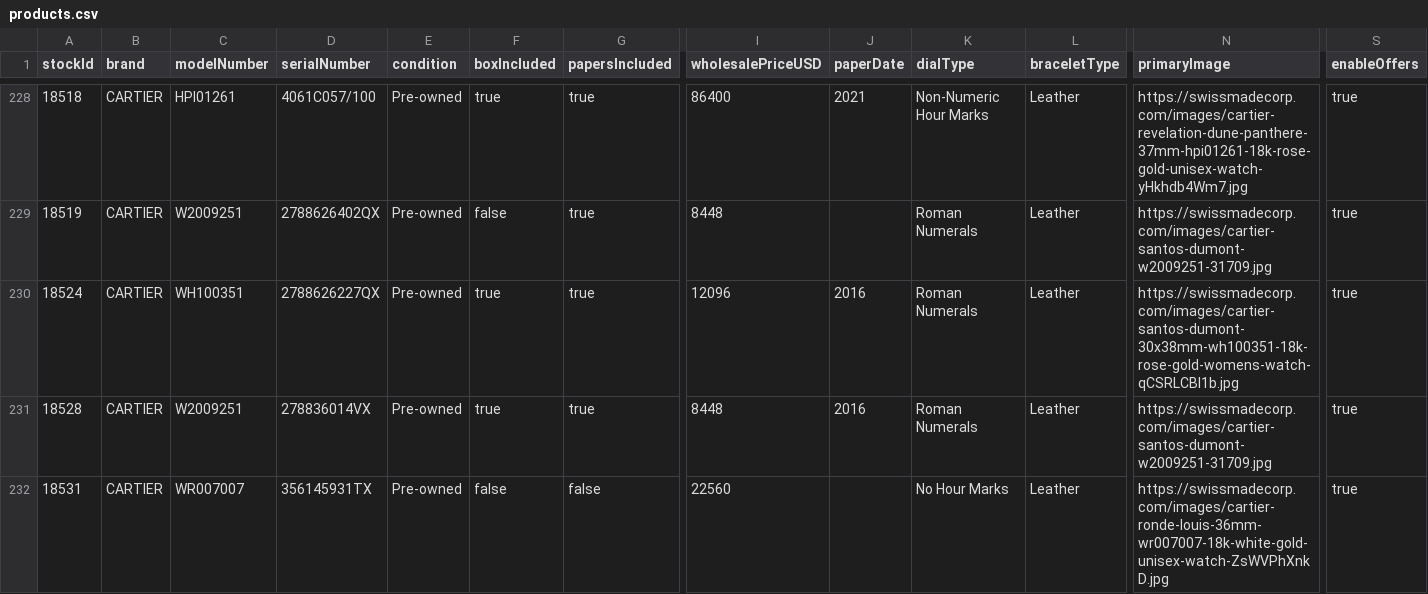
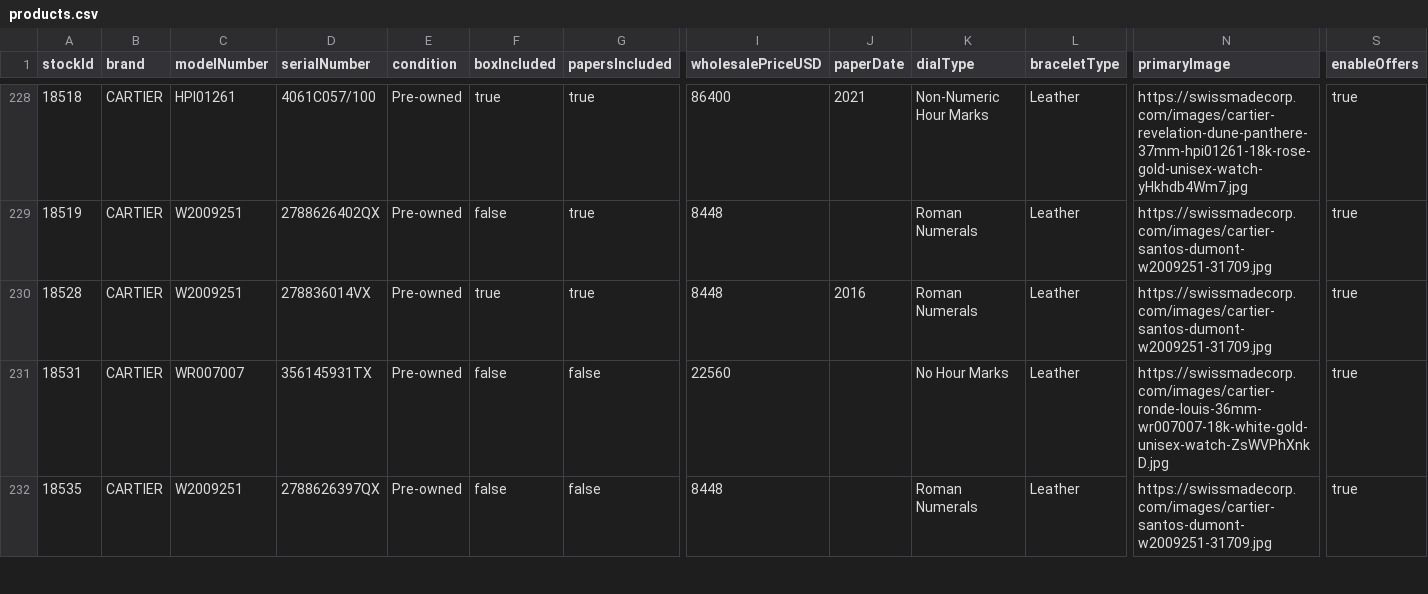
Before and after one commit to swissmadecorp/swissmadecorp-repo, a CSV file: public/uploads/products.csv, drawn as a sheet; only a part is shown, gaps mark what is left out; the shorter side is filled out with more unchanged rows; rows hold the shown columns only; the diff covers the shown part only; the diff names each change by its address in the sheet, - before the commit and + after, or states it on an @@ line.

Commit message:
Auto-commit 2026-09-04 15:40

```diff
--- a/public/uploads/products.csv
+++ b/public/uploads/products.csv
-row 230: 18524 | CARTIER | WH100351 | 2788626227QX | Pre-owned | true | true | 12096 | 2016 | Roman Numerals | Leather | https://swissmadecorp.com/images/cartier-santos-dumont-30x38mm-wh100351-18k-rose-gold-womens-watch-qCSRLCBI1b.jpg | true
```
Also changed, not shown: 2 removed rows elsewhere in this file.
